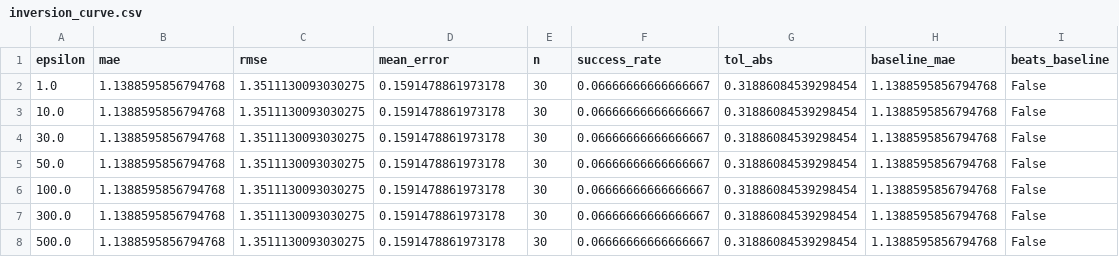
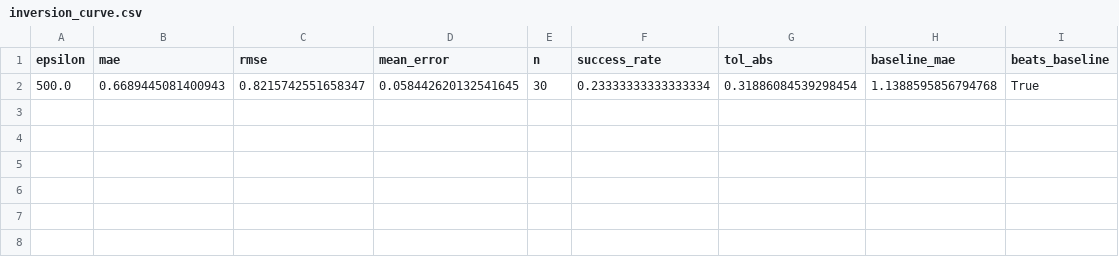
Before and after one commit to lfajardoo/fraude-detection-privacy-wrapper_V01, a CSV file: results/inversion_curve.csv, drawn as a sheet.

```diff
--- a/results/inversion_curve.csv
+++ b/results/inversion_curve.csv
@@ -1,8 +1,2 @@
 epsilon,mae,rmse,mean_error,n,success_rate,tol_abs,baseline_mae,beats_baseline
-1.0,1.1388595856794768,1.3511130093030275,0.1591478861973178,30,0.06666666666666667,0.31886084539298454,1.1388595856794768,False
-10.0,1.1388595856794768,1.3511130093030275,0.1591478861973178,30,0.06666666666666667,0.31886084539298454,1.1388595856794768,False
-30.0,1.1388595856794768,1.3511130093030275,0.1591478861973178,30,0.06666666666666667,0.31886084539298454,1.1388595856794768,False
-50.0,1.1388595856794768,1.3511130093030275,0.1591478861973178,30,0.06666666666666667,0.31886084539298454,1.1388595856794768,False
-100.0,1.1388595856794768,1.3511130093030275,0.1591478861973178,30,0.06666666666666667,0.31886084539298454,1.1388595856794768,False
-300.0,1.1388595856794768,1.3511130093030275,0.1591478861973178,30,0.06666666666666667,0.31886084539298454,1.1388595856794768,False
-500.0,1.1388595856794768,1.3511130093030275,0.1591478861973178,30,0.06666666666666667,0.31886084539298454,1.1388595856794768,False
+500.0,0.6689445081400943,0.8215742551658347,0.058442620132541645,30,0.23333333333333334,0.31886084539298454,1.1388595856794768,True
```
Also changed, not shown: 14 other files.
